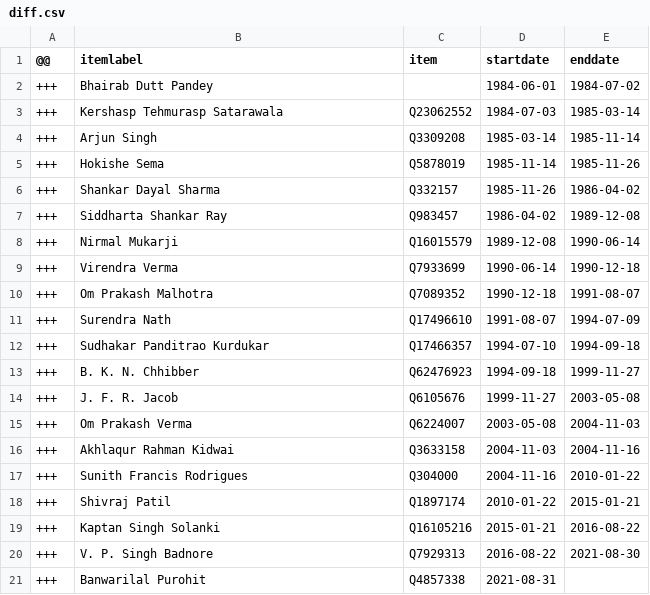
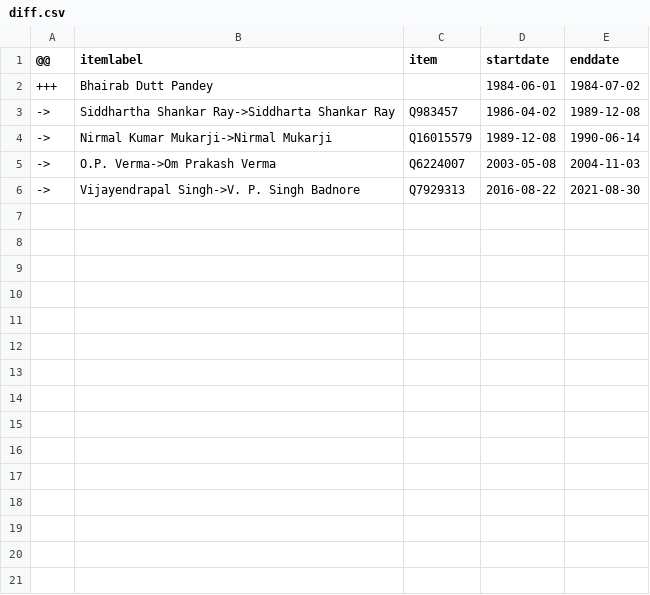
Before and after one commit to every-politician-scrapers/india-ministers, a CSV file: sources/chandigarh-administrator-enwiki/diff.csv, drawn as a sheet.

Commit message:
Compare external sources to Wikidata

```diff
--- a/sources/chandigarh-administrator-enwiki/diff.csv
+++ b/sources/chandigarh-administrator-enwiki/diff.csv
@@ -2,20 +2,5 @@
 +++,Bhairab Dutt Pandey,,1984-06-01,1984-07-02
-+++,Kershasp Tehmurasp Satarawala,Q23062552,1984-07-03,1985-03-14
-+++,Arjun Singh,Q3309208,1985-03-14,1985-11-14
-+++,Hokishe Sema,Q5878019,1985-11-14,1985-11-26
-+++,Shankar Dayal Sharma,Q332157,1985-11-26,1986-04-02
-+++,Siddharta Shankar Ray,Q983457,1986-04-02,1989-12-08
-+++,Nirmal Mukarji,Q16015579,1989-12-08,1990-06-14
-+++,Virendra Verma,Q7933699,1990-06-14,1990-12-18
-+++,Om Prakash Malhotra,Q7089352,1990-12-18,1991-08-07
-+++,Surendra Nath,Q17496610,1991-08-07,1994-07-09
-+++,Sudhakar Panditrao Kurdukar,Q17466357,1994-07-10,1994-09-18
-+++,B. K. N. Chhibber,Q62476923,1994-09-18,1999-11-27
-+++,J. F. R. Jacob,Q6105676,1999-11-27,2003-05-08
-+++,Om Prakash Verma,Q6224007,2003-05-08,2004-11-03
-+++,Akhlaqur Rahman Kidwai,Q3633158,2004-11-03,2004-11-16
-+++,Sunith Francis Rodrigues,Q304000,2004-11-16,2010-01-22
-+++,Shivraj Patil,Q1897174,2010-01-22,2015-01-21
-+++,Kaptan Singh Solanki,Q16105216,2015-01-21,2016-08-22
-+++,V. P. Singh Badnore,Q7929313,2016-08-22,2021-08-30
-+++,Banwarilal Purohit,Q4857338,2021-08-31,
+->,Siddhartha Shankar Ray->Siddharta Shankar Ray,Q983457,1986-04-02,1989-12-08
+->,Nirmal Kumar Mukarji->Nirmal Mukarji,Q16015579,1989-12-08,1990-06-14
+->,O.P. Verma->Om Prakash Verma,Q6224007,2003-05-08,2004-11-03
+->,Vijayendrapal Singh->V. P. Singh Badnore,Q7929313,2016-08-22,2021-08-30
```
Also changed, not shown: sources/delhi-lt-gov-enwiki/diff.csv, sources/lakshadweep-administrator-enwiki/diff.csv, 11 other files.
